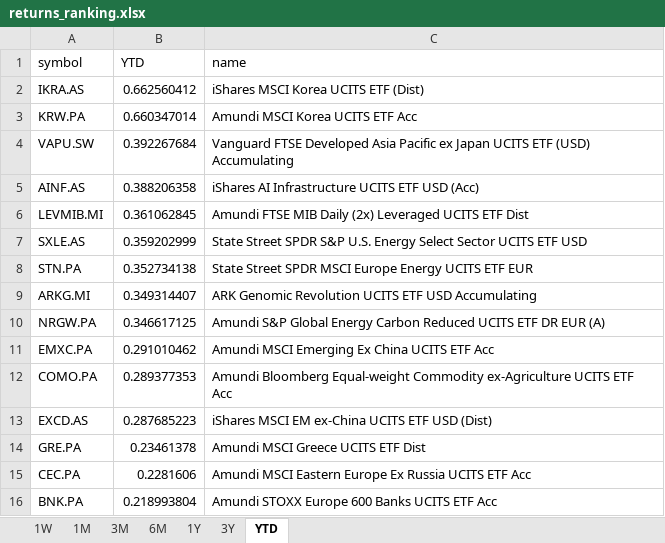
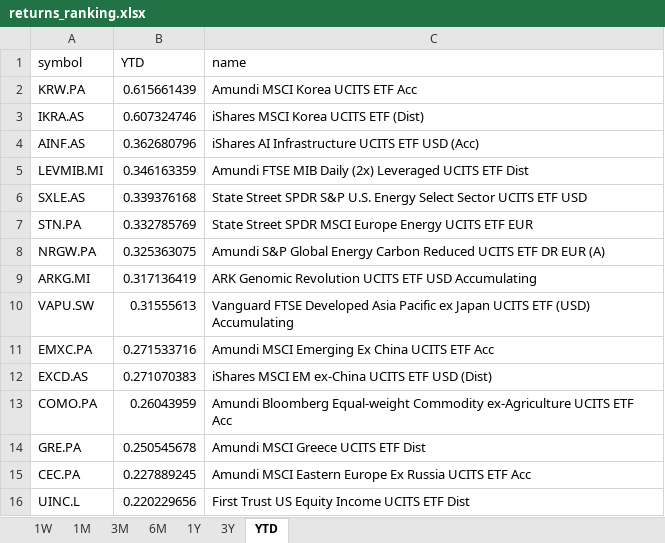
Before and after one commit to laceto/myfinance2, an Excel workbook: data/results/etf/returns_ranking.xlsx, sheet YTD, drawn as a sheet; values as stored, in another font and other column widths than the file's, no borders; removed rows and columns are numbered as before the commit, all else as after; the diff names each change by its address in the sheet, - before the commit and + after, or states it on an @@ line.

```diff
--- a/data/results/etf/returns_ranking.xlsx (sheet YTD)
+++ b/data/results/etf/returns_ranking.xlsx (sheet YTD)
-row 2: IKRA.AS | 0.662560412 | iShares MSCI Korea UCITS ETF (Dist)
-B2 (YTD): 0.660347014
+B2 (YTD): 0.615661439
-row 4: VAPU.SW | 0.392267684 | Vanguard FTSE Developed Asia Pacific ex Japan UCITS ETF (USD) Accumulating
+row 3: IKRA.AS | 0.607324746 | iShares MSCI Korea UCITS ETF (Dist)
-B4 (YTD): 0.388206358
+B4 (YTD): 0.362680796
-B5 (YTD): 0.361062845
+B5 (YTD): 0.346163359
-B6 (YTD): 0.359202999
+B6 (YTD): 0.339376168
-B7 (YTD): 0.352734138
+B7 (YTD): 0.332785769
-row 9: ARKG.MI | 0.349314407 | ARK Genomic Revolution UCITS ETF USD Accumulating
-B8 (YTD): 0.346617125
+B8 (YTD): 0.325363075
+row 9: ARKG.MI | 0.317136419 | ARK Genomic Revolution UCITS ETF USD Accumulating
+row 10: VAPU.SW | 0.31555613 | Vanguard FTSE Developed Asia Pacific ex Japan UCITS ETF (USD) Accumulating
-B11 (YTD): 0.291010462
+B11 (YTD): 0.271533716
-row 12: COMO.PA | 0.289377353 | Amundi Bloomberg Equal-weight Commodity ex-Agriculture UCITS ETF Acc
-B12 (YTD): 0.287685223
+B12 (YTD): 0.271070383
+row 13: COMO.PA | 0.26043959 | Amundi Bloomberg Equal-weight Commodity ex-Agriculture UCITS ETF Acc
-B14 (YTD): 0.23461378
+B14 (YTD): 0.250545678
-B15 (YTD): 0.2281606
+B15 (YTD): 0.227889245
-row 16: BNK.PA | 0.218993804 | Amundi STOXX Europe 600 Banks UCITS ETF Acc
+row 16: UINC.L | 0.220229656 | First Trust US Equity Income UCITS ETF Dist
```
Also changed, not shown: sheet 1M, sheet 1W, sheet 3M, sheet 6M, sheet 3Y, sheet 1Y, 2 other files.
